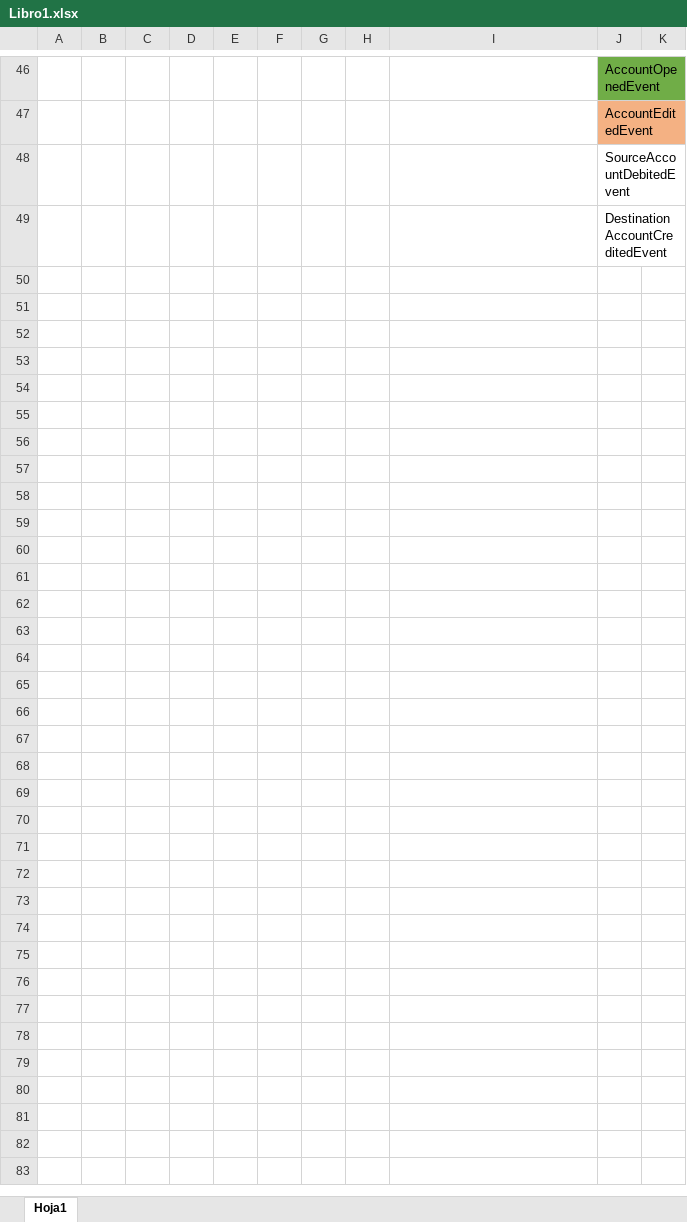
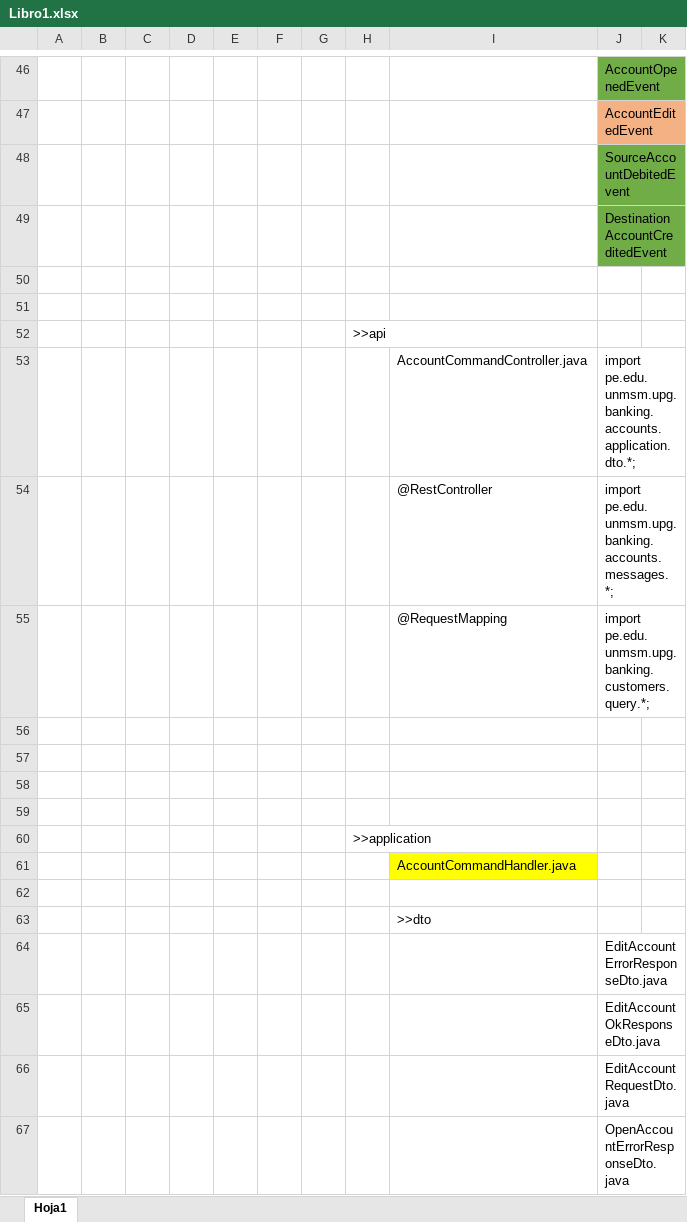
Before and after one commit to ppizarrob/fibo, an Excel workbook: Libro1.xlsx, sheet Hoja1, drawn as a sheet; only a part is shown, gaps mark what is left out; values as stored, in another font and other column widths than the file's, no borders; the diff covers the shown part only; the diff names each change by its address in the sheet, - before the commit and + after, or states it on an @@ line.

Commit message:
Add files via upload

```diff
--- a/Libro1.xlsx (sheet Hoja1)
+++ b/Libro1.xlsx (sheet Hoja1)
-J48:J49 fill: none
+J48:J49 fill: #70AD47
+row 50: (empty)
+row 51: (empty)
+row 52:  |  |  |  |  |  |  | >>api
+row 53:  |  |  |  |  |  |  |  | AccountCommandController.java | import pe.edu.unmsm.upg.banking.accounts.application.dto.*;
+row 54:  |  |  |  |  |  |  |  | @RestController | import pe.edu.unmsm.upg.banking.accounts.messages.*;
+row 55:  |  |  |  |  |  |  |  | @RequestMapping | import pe.edu.unmsm.upg.banking.customers.query.*;
+row 56: (empty)
+row 57: (empty)
+row 58: (empty)
+row 59: (empty)
+row 60:  |  |  |  |  |  |  | >>application
+row 61:  |  |  |  |  |  |  |  | AccountCommandHandler.java
+row 62: (empty)
+row 63:  |  |  |  |  |  |  |  | >>dto
+row 64:  |  |  |  |  |  |  |  |  | EditAccountErrorResponseDto.java
+row 65:  |  |  |  |  |  |  |  |  | EditAccountOkResponseDto.java
+row 66:  |  |  |  |  |  |  |  |  | EditAccountRequestDto.java
+row 67:  |  |  |  |  |  |  |  |  | OpenAccountErrorResponseDto.java
```
Also changed, not shown: 9 added rows, 1 edited cell and cell formats elsewhere in this sheet.
